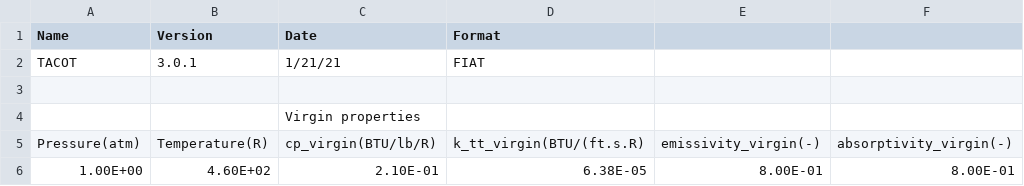
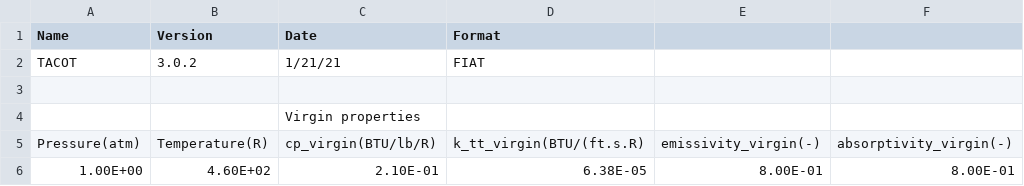
Before and after one commit to magnus-haw/MatDB, a CSV file: materials/FIAT_database/TACOT_v3.0.2.csv (was materials/FIAT_database/TACOT_v3.0.1.csv), drawn as a sheet; only a part is shown; the diff names each change by its address in the sheet, - before the commit and + after, or states it on an @@ line.

Commit message:
FIAT formatter + merge master

```diff
--- a/materials/FIAT_database/TACOT_v3.0.1.csv
+++ b/materials/FIAT_database/TACOT_v3.0.2.csv
-B2 (Version): 3.0.1
+B2 (Version): 3.0.2
```
Also changed, not shown: 7 other files.
